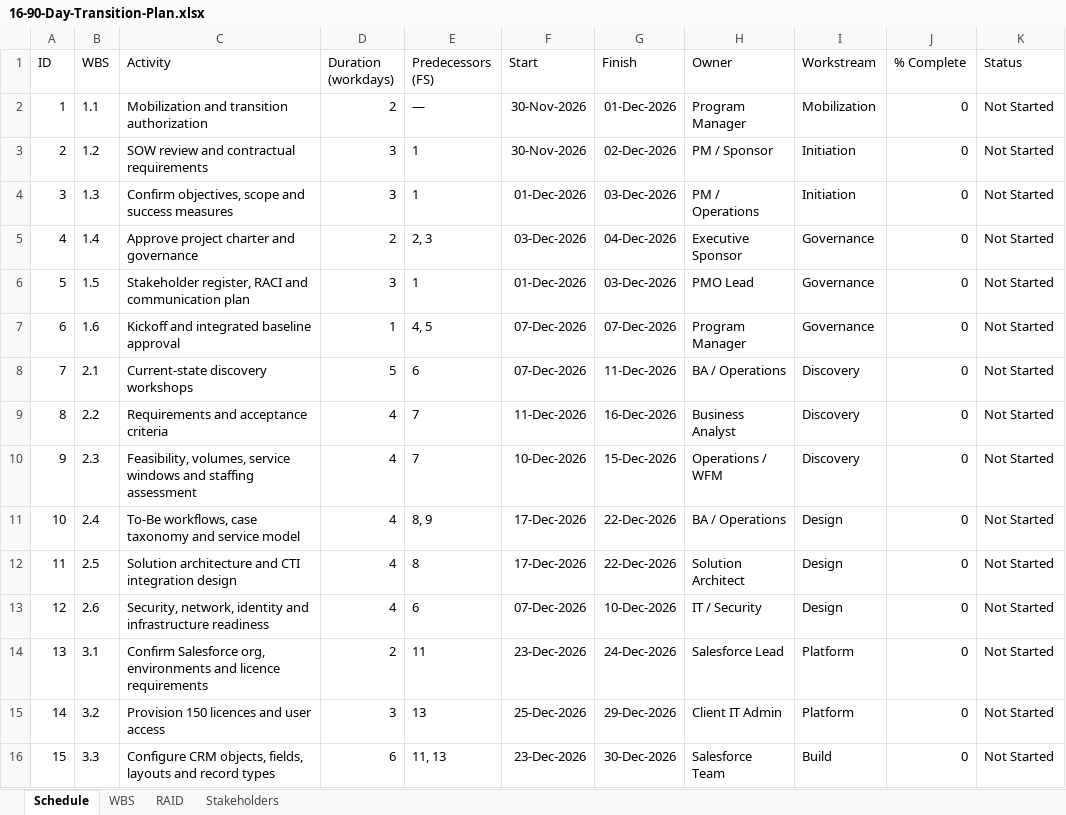
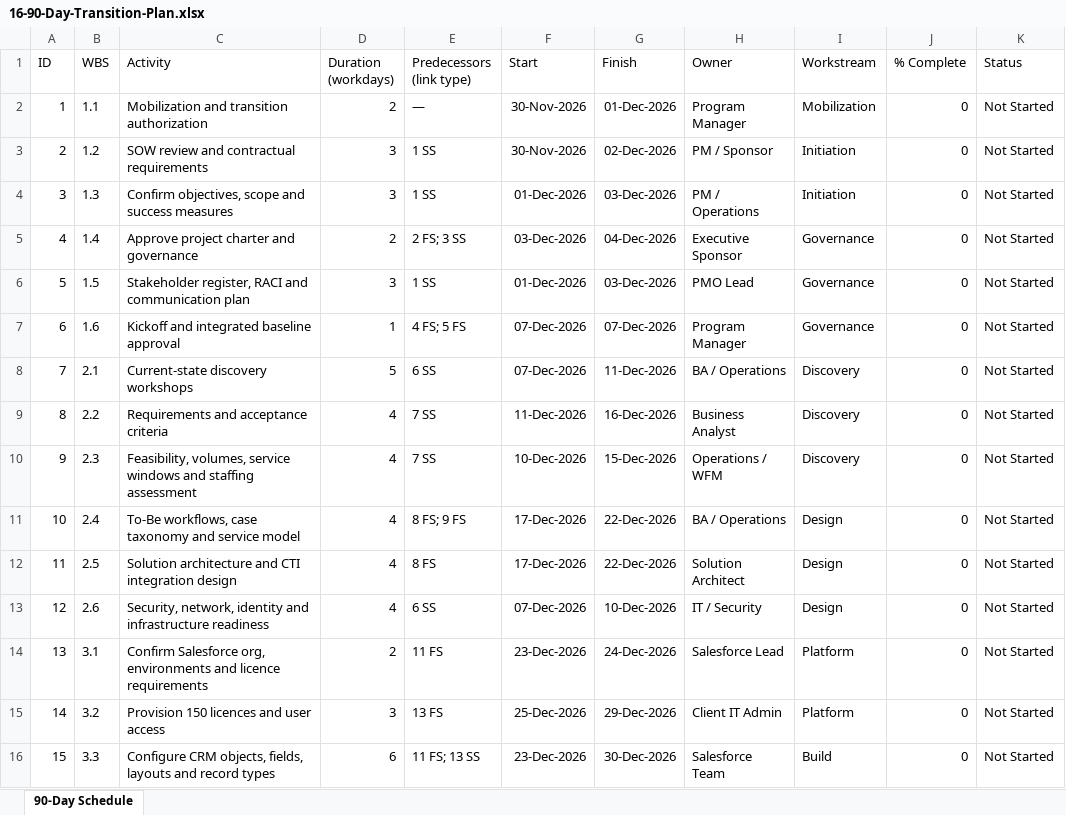
Before and after one commit to debapriya-pm/Project-Management-Portfolio, an Excel workbook: 03-Salesforce-CRM/16-90-Day-Transition-Plan.xlsx, sheet 90-Day Schedule, drawn as a sheet; only a part is shown; values as stored, in another font and other column widths than the file's, no borders; the diff covers the shown part only; the diff names each change by its address in the sheet, - before the commit and + after, or states it on an @@ line.

Commit message:
Update 90-day Excel schedule with validated FS and SS dependencies

```diff
--- a/03-Salesforce-CRM/16-90-Day-Transition-Plan.xlsx (sheet 90-Day Schedule)
+++ b/03-Salesforce-CRM/16-90-Day-Transition-Plan.xlsx (sheet 90-Day Schedule)
-sheet tab: Schedule
+sheet tab: 90-Day Schedule
-sheet tab: WBS
-sheet tab: RAID
-sheet tab: Stakeholders
-E1: Predecessors (FS)
+E1: Predecessors (link type)
-E3:E4 (Predecessors (link type)): 1
+E3:E4 (Predecessors (link type)): 1 SS
-E5 (Predecessors (link type)): 2, 3
+E5 (Predecessors (link type)): 2 FS; 3 SS
-E6 (Predecessors (link type)): 1
+E6 (Predecessors (link type)): 1 SS
-E7 (Predecessors (link type)): 4, 5
+E7 (Predecessors (link type)): 4 FS; 5 FS
-E8 (Predecessors (link type)): 6
+E8 (Predecessors (link type)): 6 SS
-E9:E10 (Predecessors (link type)): 7
+E9:E10 (Predecessors (link type)): 7 SS
-E11 (Predecessors (link type)): 8, 9
+E11 (Predecessors (link type)): 8 FS; 9 FS
-E12 (Predecessors (link type)): 8
+E12 (Predecessors (link type)): 8 FS
-E13 (Predecessors (link type)): 6
+E13 (Predecessors (link type)): 6 SS
-E14 (Predecessors (link type)): 11
+E14 (Predecessors (link type)): 11 FS
-E15 (Predecessors (link type)): 13
+E15 (Predecessors (link type)): 13 FS
-E16 (Predecessors (link type)): 11, 13
+E16 (Predecessors (link type)): 11 FS; 13 SS
```
Also changed, not shown: 42 edited cells elsewhere in this sheet.
